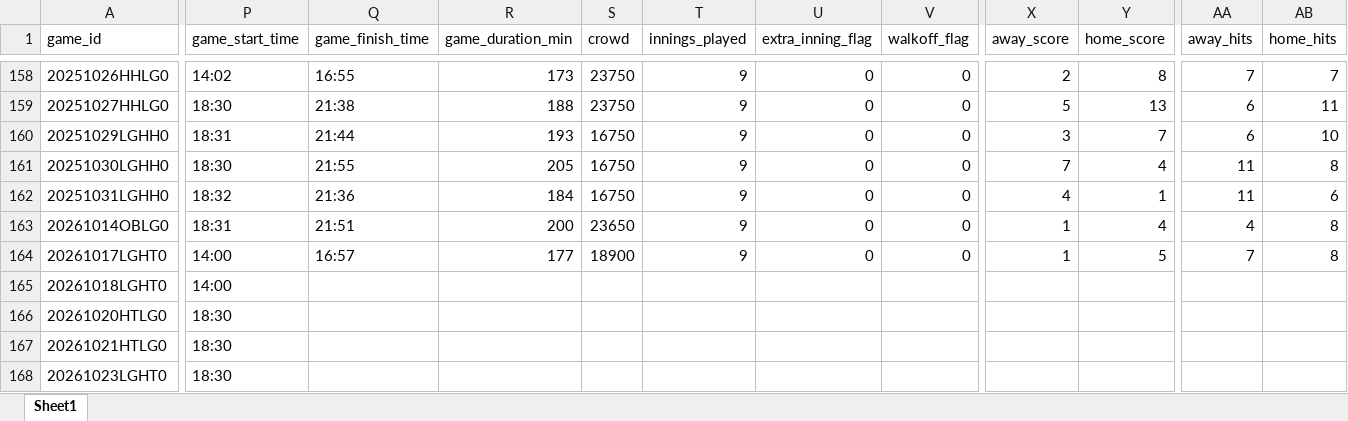
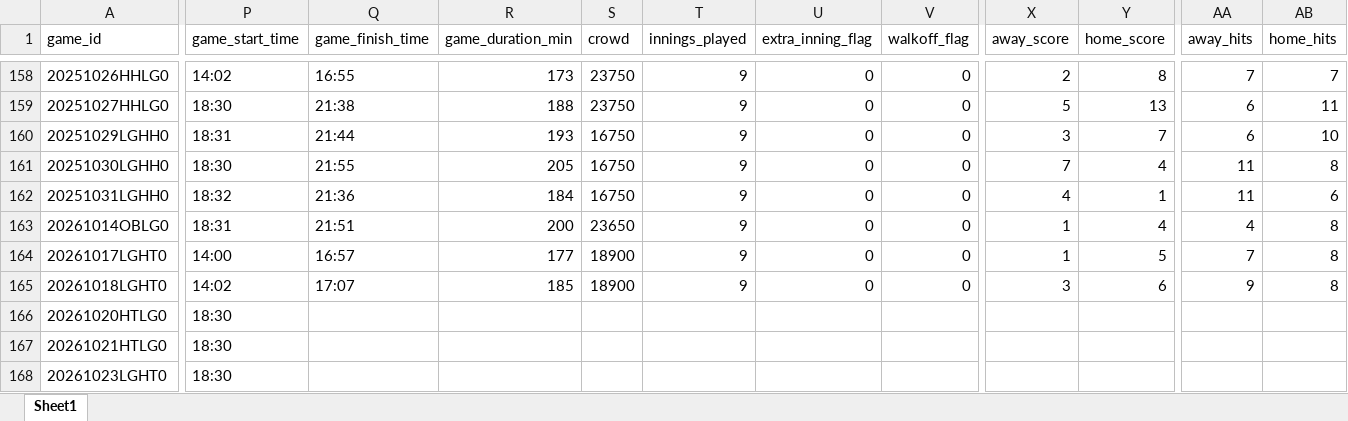
Before and after one commit to comographer/kbo-crawler, an Excel workbook: data/output/kbo_postseason_schedule.xlsx, sheet Sheet1, drawn as a sheet; only a part is shown, gaps mark what is left out; values as stored, in another font and other column widths than the file's, no borders; the diff covers the shown part only; the diff names each change by its address in the sheet, - before the commit and + after, or states it on an @@ line.

```diff
--- a/data/output/kbo_postseason_schedule.xlsx (sheet Sheet1)
+++ b/data/output/kbo_postseason_schedule.xlsx (sheet Sheet1)
-P165 (game_start_time): 14:00
+P165 (game_start_time): 14:02
-Q165 (game_finish_time): (empty)
+Q165 (game_finish_time): 17:07
-R165 (game_duration_min): (empty)
+R165 (game_duration_min): 185
-S165 (crowd): (empty)
+S165 (crowd): 18900
-T165 (innings_played): (empty)
+T165 (innings_played): 9
-U165 (extra_inning_flag): (empty)
+U165 (extra_inning_flag): 0
-V165 (walkoff_flag): (empty)
+V165 (walkoff_flag): 0
-X165 (away_score): (empty)
+X165 (away_score): 3
-Y165 (home_score): (empty)
+Y165 (home_score): 6
-AA165 (away_hits): (empty)
+AA165 (away_hits): 9
-AB165 (home_hits): (empty)
+AB165 (home_hits): 8
```
Also changed, not shown: 38 edited cells elsewhere in this sheet, data/output/kbo_postseason_team_sheets.xlsx, 3 other files.
